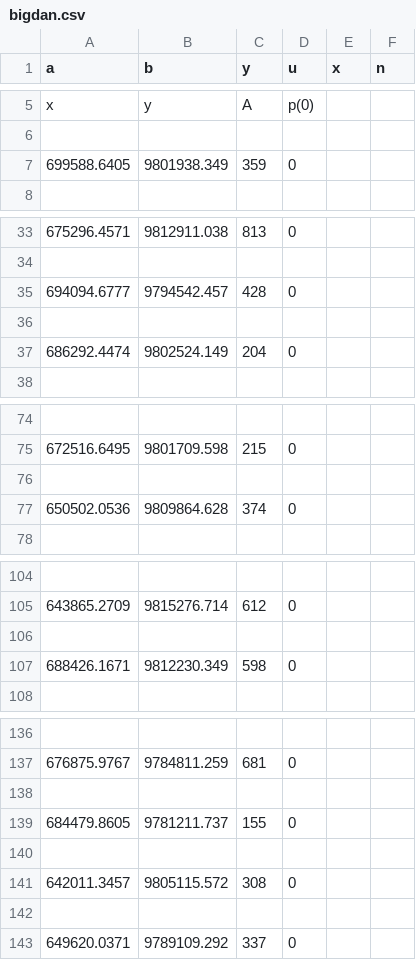
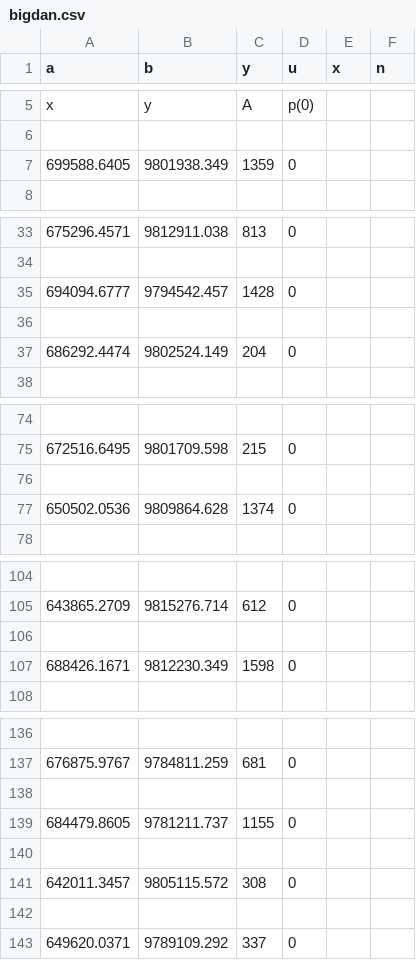
Before and after one commit to hmzshd/VSPOMS, a CSV file: VSPOMs/media/bigdan.csv, drawn as a sheet; only a part is shown, gaps mark what is left out; the diff names each change by its address in the sheet, - before the commit and + after, or states it on an @@ line.

```diff
--- a/VSPOMs/media/bigdan.csv
+++ b/VSPOMs/media/bigdan.csv
-C7 (y): 359
+C7 (y): 1359
-C35 (y): 428
+C35 (y): 1428
-C77 (y): 374
+C77 (y): 1374
-C107 (y): 598
+C107 (y): 1598
-C139 (y): 155
+C139 (y): 1155
```
Also changed, not shown: 2 other files.
